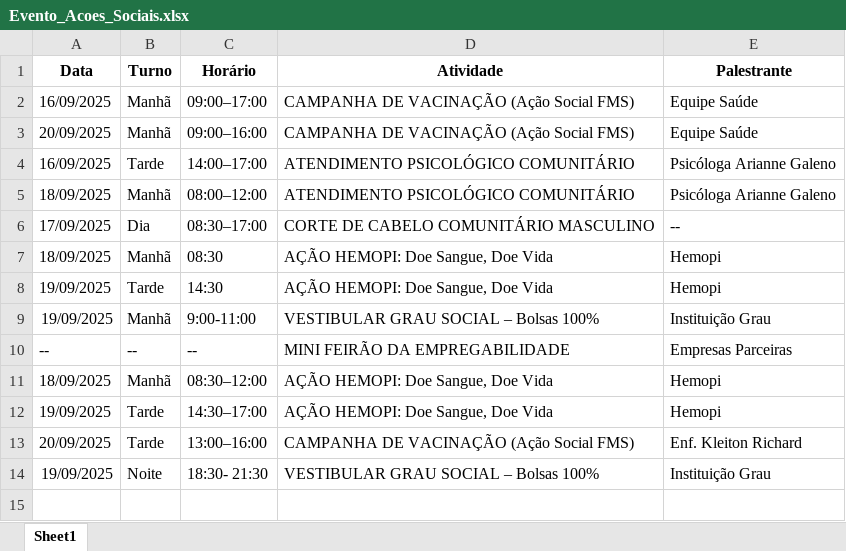
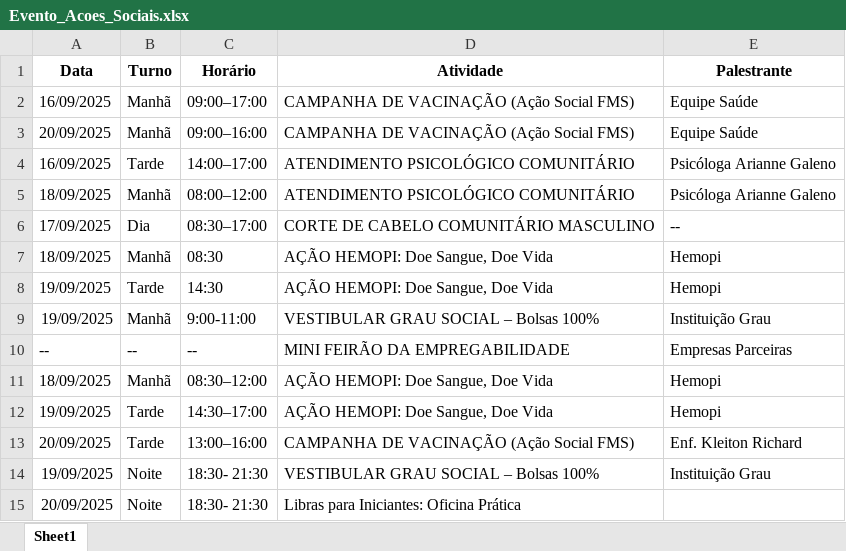
Before and after one commit to lguimorais/Cronograma-Evento-Grau, an Excel workbook: Evento_Acoes_Sociais.xlsx, sheet Sheet1, drawn as a sheet; values as stored, in another font and other column widths than the file's, no borders; the diff names each change by its address in the sheet, - before the commit and + after, or states it on an @@ line.

```diff
--- a/Evento_Acoes_Sociais.xlsx (sheet Sheet1)
+++ b/Evento_Acoes_Sociais.xlsx (sheet Sheet1)
+row 15: 20/09/2025 | Noite | 18:30- 21:30 | Libras para Iniciantes: Oficina Prática
```
Also changed, not shown: Evento_Palestras_Workshops.xlsx, Evento_Podthe.xlsx, 4 other files.
